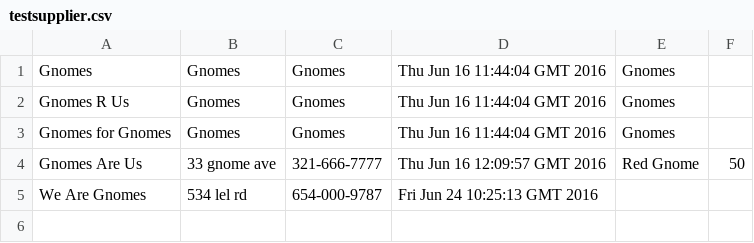
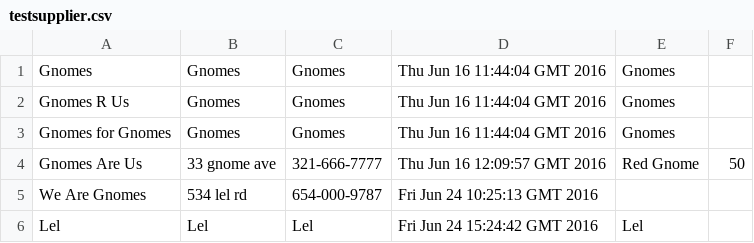
Before and after one commit to NicolasOlvirri/NBGardens, a CSV file: src/testsupplier.csv, drawn as a sheet; the diff names each change by its address in the sheet, - before the commit and + after, or states it on an @@ line.

```diff
--- a/src/testsupplier.csv
+++ b/src/testsupplier.csv
+row 6: Lel | Lel | Lel | Fri Jun 24 15:24:42 GMT 2016 | Lel
```
Also changed, not shown: out/production/Prog1/testsupplier.csv, 45 other files.
